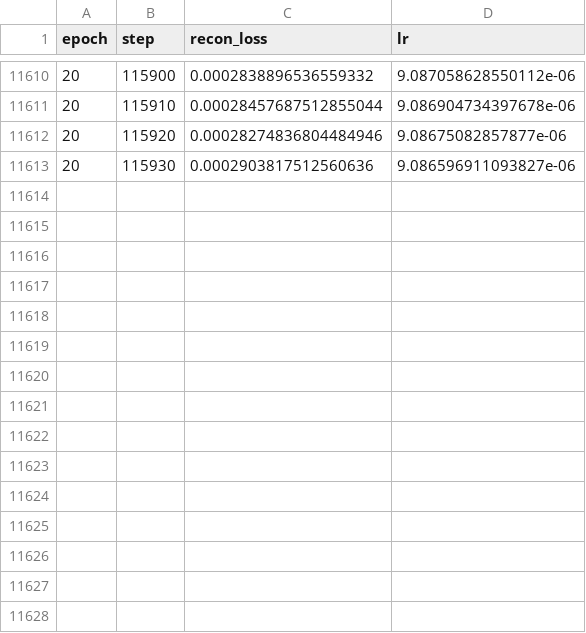
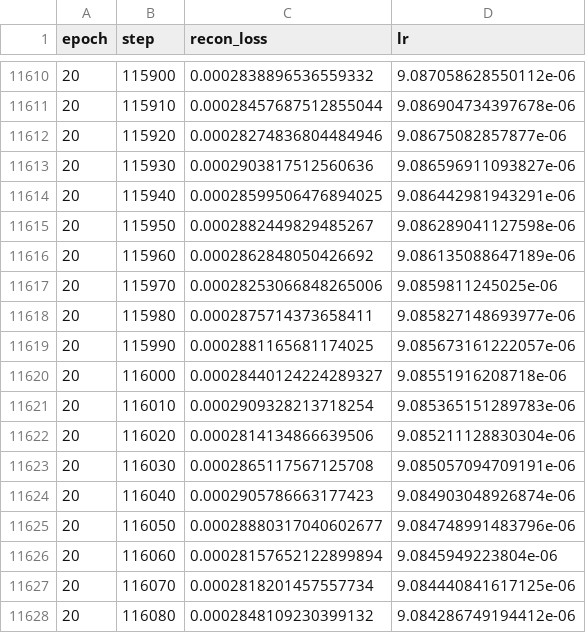
Before and after one commit to Zhoukek/poregpt, a CSV file: poregpt/workflows/vqe_workflow/step01_train_cnn_model/human_dna_595g_memap_mongoq30/train_loss.csv, drawn as a sheet; only a part is shown, gaps mark what is left out; the diff names each change by its address in the sheet, - before the commit and + after, or states it on an @@ line.

```diff
--- a/poregpt/workflows/vqe_workflow/step01_train_cnn_model/human_dna_595g_memap_mongoq30/train_loss.csv
+++ b/poregpt/workflows/vqe_workflow/step01_train_cnn_model/human_dna_595g_memap_mongoq30/train_loss.csv
+row 11614: 20 | 115940 | 0.00028599506476894025 | 9.086442981943291e-06
+row 11615: 20 | 115950 | 0.0002882449829485267 | 9.086289041127598e-06
+row 11616: 20 | 115960 | 0.0002862848050426692 | 9.086135088647189e-06
+row 11617: 20 | 115970 | 0.00028253066848265006 | 9.0859811245025e-06
+row 11618: 20 | 115980 | 0.0002875714373658411 | 9.085827148693977e-06
+row 11619: 20 | 115990 | 0.0002881165681174025 | 9.085673161222057e-06
+row 11620: 20 | 116000 | 0.00028440124224289327 | 9.08551916208718e-06
+row 11621: 20 | 116010 | 0.0002909328213718254 | 9.085365151289783e-06
+row 11622: 20 | 116020 | 0.0002814134866639506 | 9.085211128830304e-06
+row 11623: 20 | 116030 | 0.0002865117567125708 | 9.085057094709191e-06
+row 11624: 20 | 116040 | 0.0002905786663177423 | 9.084903048926874e-06
+row 11625: 20 | 116050 | 0.00028880317040602677 | 9.084748991483796e-06
+row 11626: 20 | 116060 | 0.00028157652122899894 | 9.0845949223804e-06
+row 11627: 20 | 116070 | 0.0002818201457557734 | 9.084440841617125e-06
+row 11628: 20 | 116080 | 0.0002848109230399132 | 9.084286749194412e-06
```
Also changed, not shown: 1 other file.
